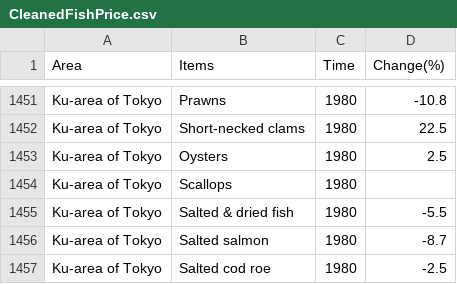
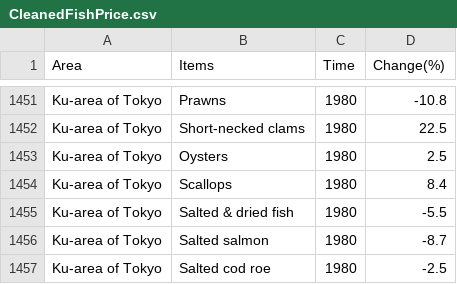
Before and after one commit to crlvgl/ClimateChangeJapan, a CSV file: CleanedFishPrice.csv, drawn as a sheet; only a part is shown, gaps mark what is left out.

```diff
--- a/CleanedFishPrice.csv
+++ b/CleanedFishPrice.csv
@@ -1453,3 +1453,3 @@ Ku-area of Tokyo,Short-necked clams,1980,22.5
 Ku-area of Tokyo,Oysters,1980,2.5
-Ku-area of Tokyo,Scallops,1980,
+Ku-area of Tokyo,Scallops,1980,8.4
 Ku-area of Tokyo,Salted & dried fish,1980,-5.5
```
Also changed, not shown: EstimatedFishPricesByYear.csv.
